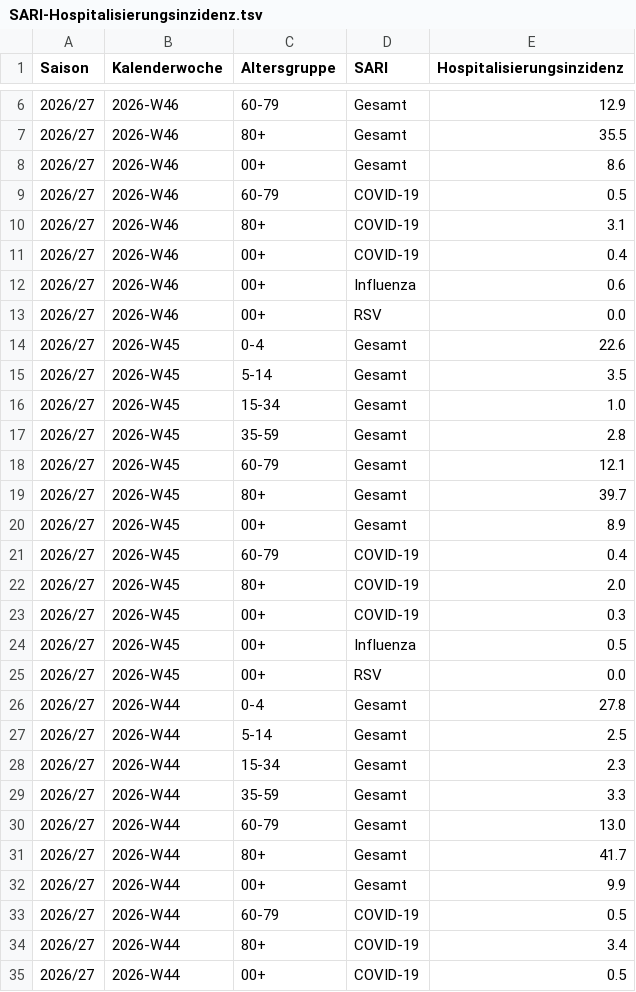
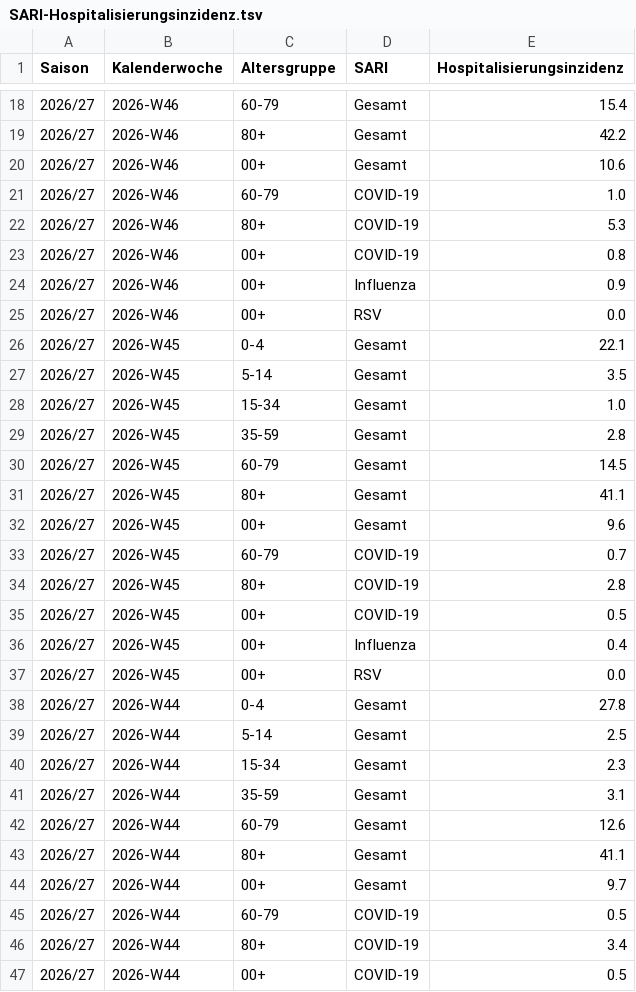
Before and after one commit to elmohuppi-stack/sari, a TSV file: data/SARI-Hospitalisierungsinzidenz.tsv, drawn as a sheet; only a part is shown, gaps mark what is left out; the diff covers the shown part only.

```diff
--- a/data/SARI-Hospitalisierungsinzidenz.tsv
+++ b/data/SARI-Hospitalisierungsinzidenz.tsv
@@ -6,10 +18,10 @@ Saison	Kalenderwoche	Altersgruppe	SARI	Hospitalisierungsinzidenz
-2026/27	2026-W46	60-79	Gesamt	12.9
-2026/27	2026-W46	80+	Gesamt	35.5
-2026/27	2026-W46	00+	Gesamt	8.6
-2026/27	2026-W46	60-79	COVID-19	0.5
-2026/27	2026-W46	80+	COVID-19	3.1
-2026/27	2026-W46	00+	COVID-19	0.4
-2026/27	2026-W46	00+	Influenza	0.6
+2026/27	2026-W46	60-79	Gesamt	15.4
+2026/27	2026-W46	80+	Gesamt	42.2
+2026/27	2026-W46	00+	Gesamt	10.6
+2026/27	2026-W46	60-79	COVID-19	1.0
+2026/27	2026-W46	80+	COVID-19	5.3
+2026/27	2026-W46	00+	COVID-19	0.8
+2026/27	2026-W46	00+	Influenza	0.9
 2026/27	2026-W46	00+	RSV	0.0
-2026/27	2026-W45	0-4	Gesamt	22.6
+2026/27	2026-W45	0-4	Gesamt	22.1
 2026/27	2026-W45	5-14	Gesamt	3.5
@@ -17,9 +29,9 @@ Saison	Kalenderwoche	Altersgruppe	SARI	Hospitalisierungsinzidenz
 2026/27	2026-W45	35-59	Gesamt	2.8
-2026/27	2026-W45	60-79	Gesamt	12.1
-2026/27	2026-W45	80+	Gesamt	39.7
-2026/27	2026-W45	00+	Gesamt	8.9
-2026/27	2026-W45	60-79	COVID-19	0.4
-2026/27	2026-W45	80+	COVID-19	2.0
-2026/27	2026-W45	00+	COVID-19	0.3
-2026/27	2026-W45	00+	Influenza	0.5
+2026/27	2026-W45	60-79	Gesamt	14.5
+2026/27	2026-W45	80+	Gesamt	41.1
+2026/27	2026-W45	00+	Gesamt	9.6
+2026/27	2026-W45	60-79	COVID-19	0.7
+2026/27	2026-W45	80+	COVID-19	2.8
+2026/27	2026-W45	00+	COVID-19	0.5
+2026/27	2026-W45	00+	Influenza	0.4
 2026/27	2026-W45	00+	RSV	0.0
@@ -28,6 +40,6 @@ Saison	Kalenderwoche	Altersgruppe	SARI	Hospitalisierungsinzidenz
 2026/27	2026-W44	15-34	Gesamt	2.3
-2026/27	2026-W44	35-59	Gesamt	3.3
-2026/27	2026-W44	60-79	Gesamt	13.0
-2026/27	2026-W44	80+	Gesamt	41.7
-2026/27	2026-W44	00+	Gesamt	9.9
+2026/27	2026-W44	35-59	Gesamt	3.1
+2026/27	2026-W44	60-79	Gesamt	12.6
+2026/27	2026-W44	80+	Gesamt	41.1
+2026/27	2026-W44	00+	Gesamt	9.7
 2026/27	2026-W44	60-79	COVID-19	0.5
```
Also changed, not shown: 12 added rows and 47 edited cells elsewhere in this file, 1 other file.
